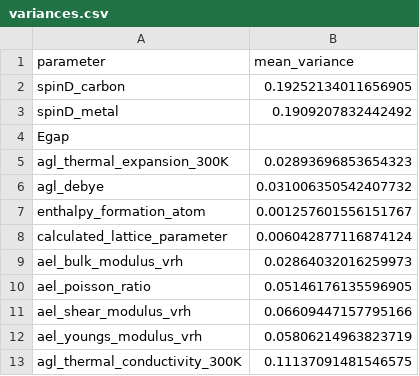
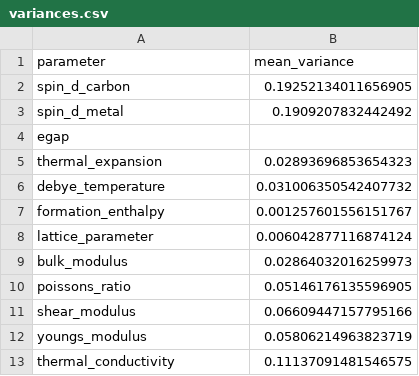
Before and after one commit to SimonSMatei/SMaRT-Pack, a CSV file: DataBases/ProcessedData/Misc/variances.csv, drawn as a sheet.

```diff
--- a/DataBases/ProcessedData/Misc/variances.csv
+++ b/DataBases/ProcessedData/Misc/variances.csv
@@ -1,13 +1,13 @@
 parameter,mean_variance
-spinD_carbon,0.19252134011656905
-spinD_metal,0.1909207832442492
-Egap,
-agl_thermal_expansion_300K,0.02893696853654323
-agl_debye,0.031006350542407732
-enthalpy_formation_atom,0.001257601556151767
-calculated_lattice_parameter,0.006042877116874124
-ael_bulk_modulus_vrh,0.02864032016259973
-ael_poisson_ratio,0.05146176135596905
-ael_shear_modulus_vrh,0.06609447157795166
-ael_youngs_modulus_vrh,0.05806214963823719
-agl_thermal_conductivity_300K,0.11137091481546575
+spin_d_carbon,0.19252134011656905
+spin_d_metal,0.1909207832442492
+egap,
+thermal_expansion,0.02893696853654323
+debye_temperature,0.031006350542407732
+formation_enthalpy,0.001257601556151767
+lattice_parameter,0.006042877116874124
+bulk_modulus,0.02864032016259973
+poissons_ratio,0.05146176135596905
+shear_modulus,0.06609447157795166
+youngs_modulus,0.05806214963823719
+thermal_conductivity,0.11137091481546575
```
Also changed, not shown: DataBases/ProcessedData/Pre_Compressed/aflow.csv, DataBases/ProcessedData/Pre_Compressed/icsd.csv, 8 other files.
